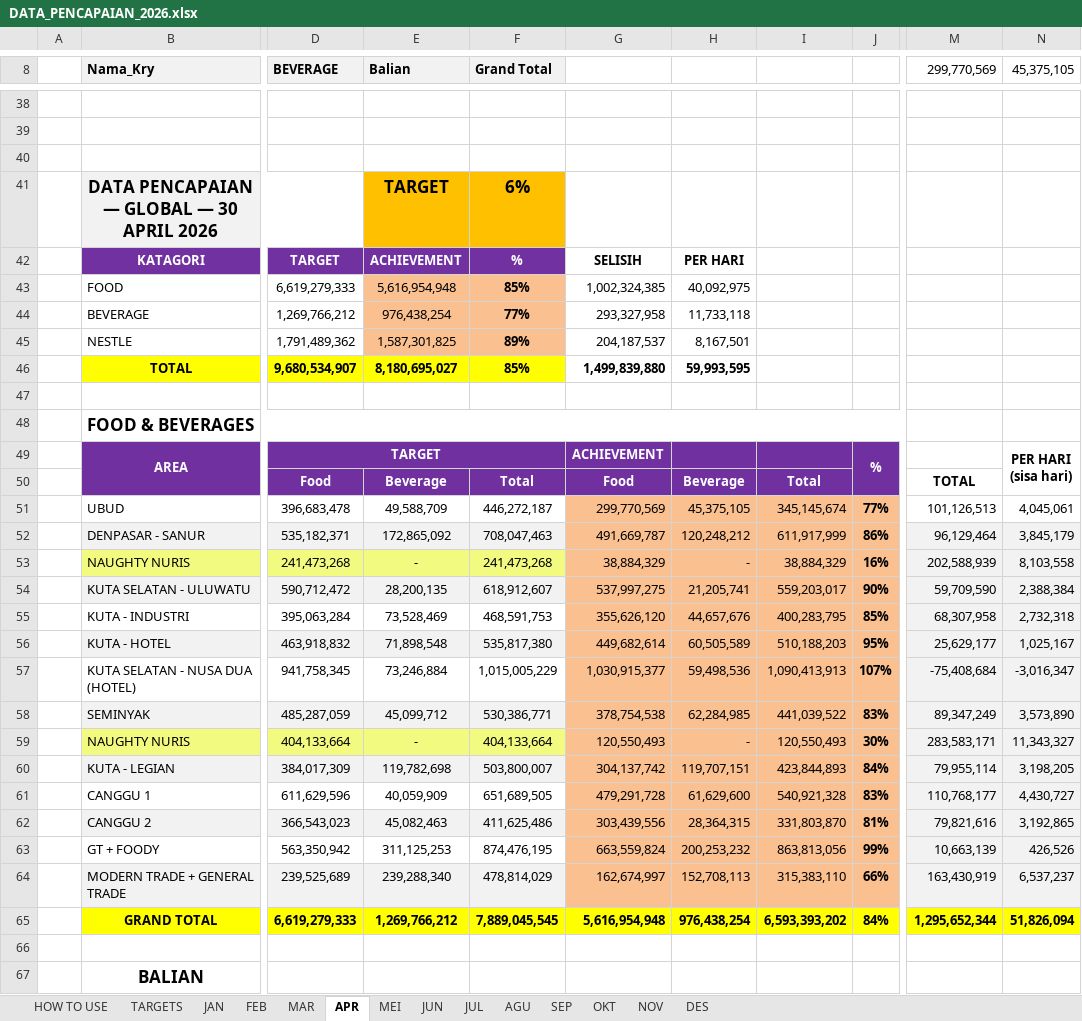
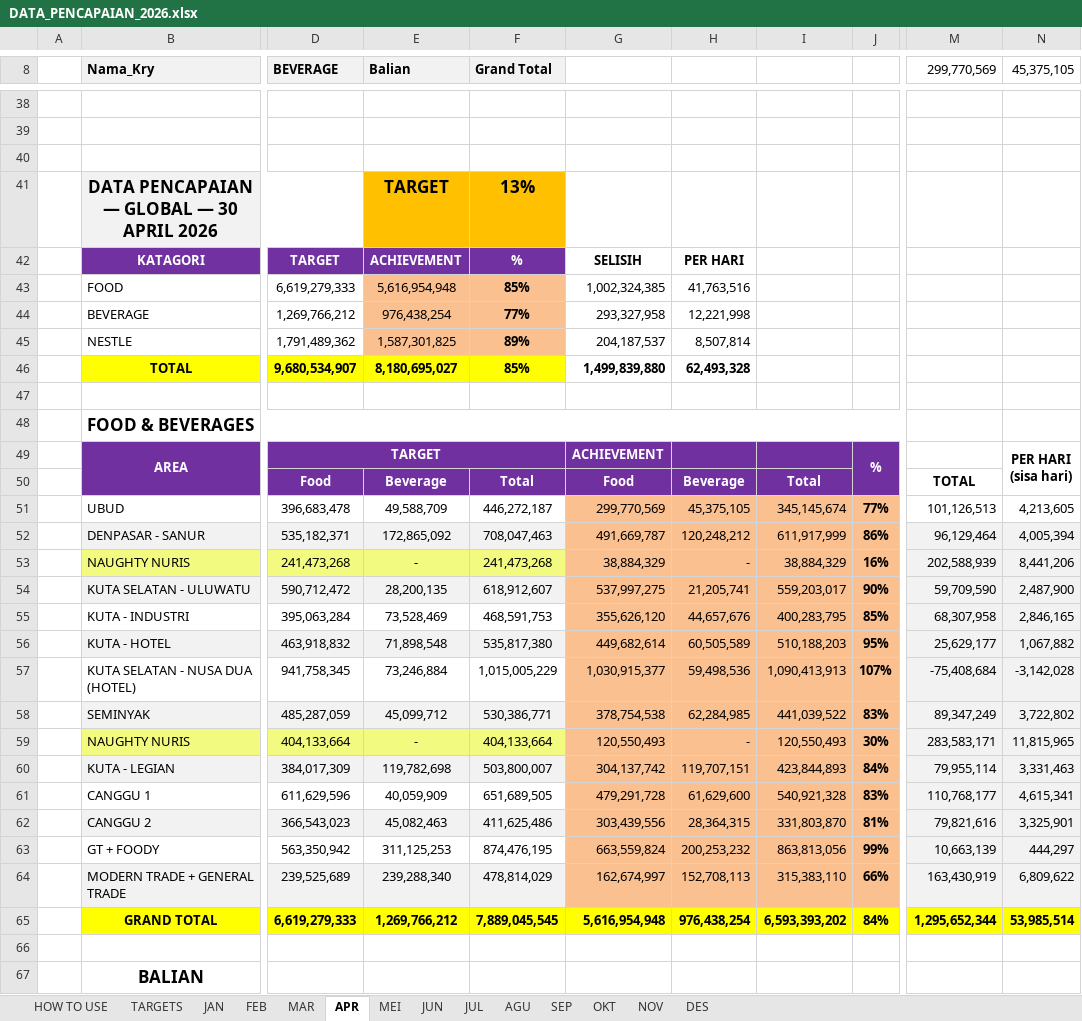
Before and after one commit to RandyT25/MKU-MKS-Area-Dashboard, an Excel workbook: uploads/DATA_PENCAPAIAN_2026.xlsx, sheet APR, drawn as a sheet; only a part is shown, gaps mark what is left out; values as stored, in another font and other column widths than the file's, no borders; conditional formats not drawn; the diff covers the shown part only; the diff names each change by its address in the sheet, - before the commit and + after, or states it on an @@ line.

```diff
--- a/uploads/DATA_PENCAPAIAN_2026.xlsx (sheet APR)
+++ b/uploads/DATA_PENCAPAIAN_2026.xlsx (sheet APR)
-F41 (Grand Total): 6%
+F41 (Grand Total): 13%
-H43: 40,092,975
+H43: 41,763,516
-H44: 11,733,118
+H44: 12,221,998
-H45: 8,167,501
+H45: 8,507,814
-H46: 59,993,595
+H46: 62,493,328
-N51 (45,375,105): 4,045,061
+N51 (45,375,105): 4,213,605
-N52 (45,375,105): 3,845,179
+N52 (45,375,105): 4,005,394
-N53 (45,375,105): 8,103,558
+N53 (45,375,105): 8,441,206
-N54 (45,375,105): 2,388,384
+N54 (45,375,105): 2,487,900
-N55 (45,375,105): 2,732,318
+N55 (45,375,105): 2,846,165
-N56 (45,375,105): 1,025,167
+N56 (45,375,105): 1,067,882
-N57 (45,375,105): -3,016,347
+N57 (45,375,105): -3,142,028
-N58 (45,375,105): 3,573,890
+N58 (45,375,105): 3,722,802
-N59 (45,375,105): 11,343,327
+N59 (45,375,105): 11,815,965
-N60 (45,375,105): 3,198,205
+N60 (45,375,105): 3,331,463
-N61 (45,375,105): 4,430,727
+N61 (45,375,105): 4,615,341
-N62 (45,375,105): 3,192,865
+N62 (45,375,105): 3,325,901
-N63 (45,375,105): 426,526
+N63 (45,375,105): 444,297
-N64 (45,375,105): 6,537,237
+N64 (45,375,105): 6,809,622
-N65 (45,375,105): 51,826,094
+N65 (45,375,105): 53,985,514
```
Also changed, not shown: 5 edited cells elsewhere in this sheet, sheet MEI, sheet DES, sheet JUN, sheet SEP, sheet OKT, sheet NOV, 2 more sheets, 5 other files.
